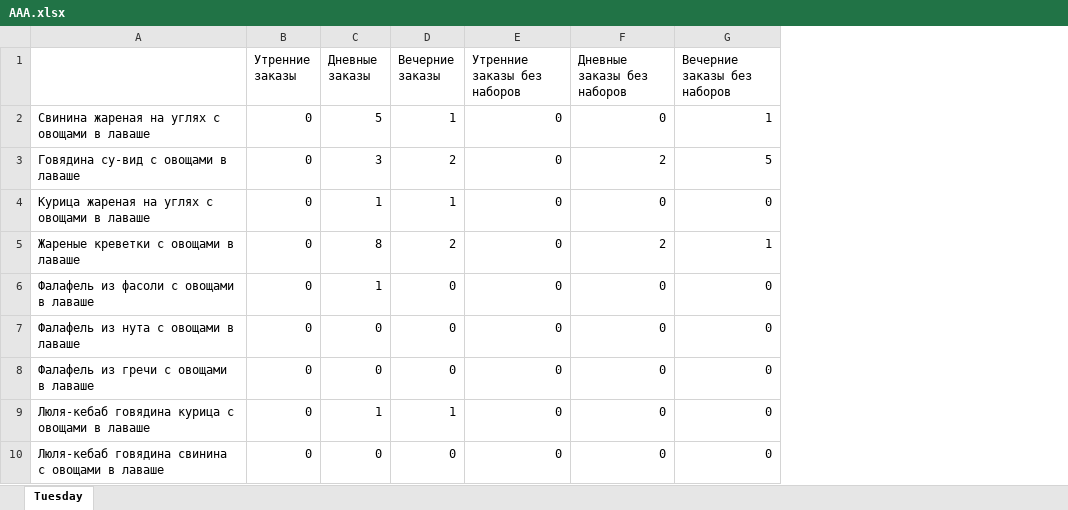
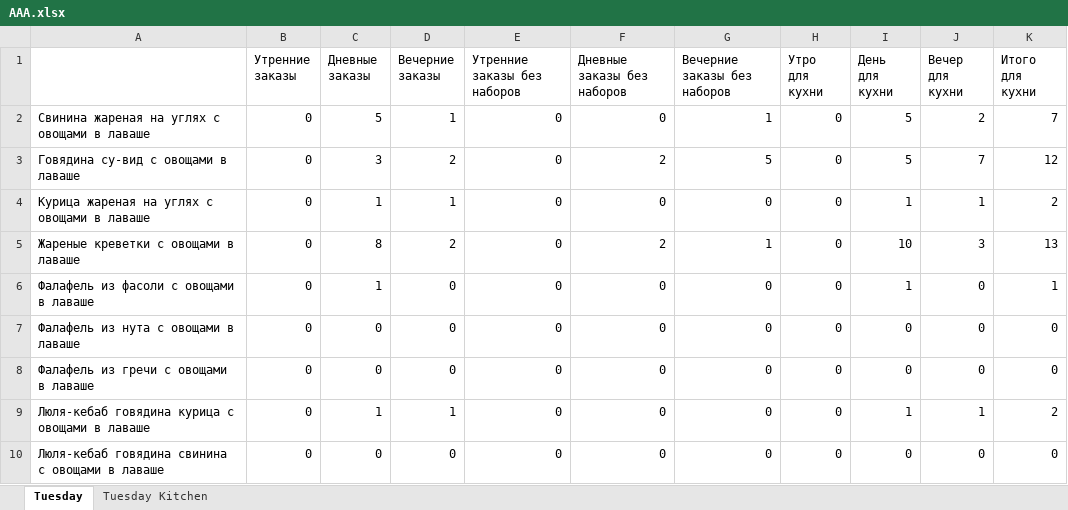
Before and after one commit to Zuguki/WorkLibary, an Excel workbook: WorkLibary/bin/Debug/net7.0/AAA.xlsx, sheet Tuesday, drawn as a sheet; only a part is shown; values as stored, in another font and other column widths than the file's, no borders; the diff names each change by its address in the sheet, - before the commit and + after, or states it on an @@ line.

```diff
--- a/WorkLibary/bin/Debug/net7.0/AAA.xlsx (sheet Tuesday)
+++ b/WorkLibary/bin/Debug/net7.0/AAA.xlsx (sheet Tuesday)
+sheet tab: Tuesday Kitchen
+column H (Утро для кухни), rows 2-10: all 0
+column I (День для кухни), rows 2-10: 5 | 5 | 1 | 10 | 1 | 0 | 0 | 1 | 0
+column J (Вечер для кухни), rows 2-10: 2 | 7 | 1 | 3 | 0 | 0 | 0 | 1 | 0
+column K (Итого для кухни), rows 2-10: 7 | 12 | 2 | 13 | 1 | 0 | 0 | 2 | 0
```
Also changed, not shown: WorkLibary/bin/Debug/net7.0/A.xlsx, 21 other files.
